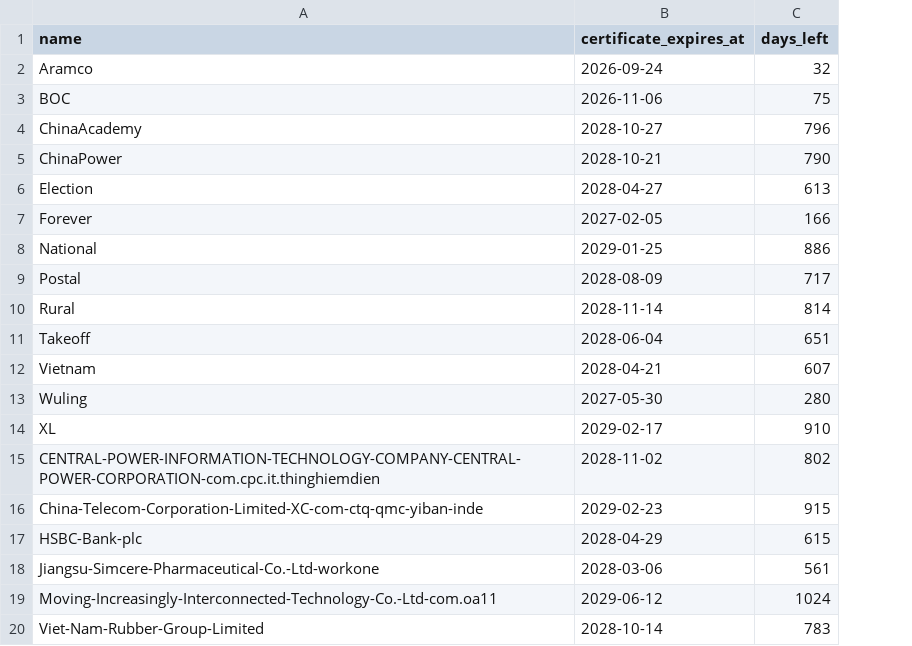
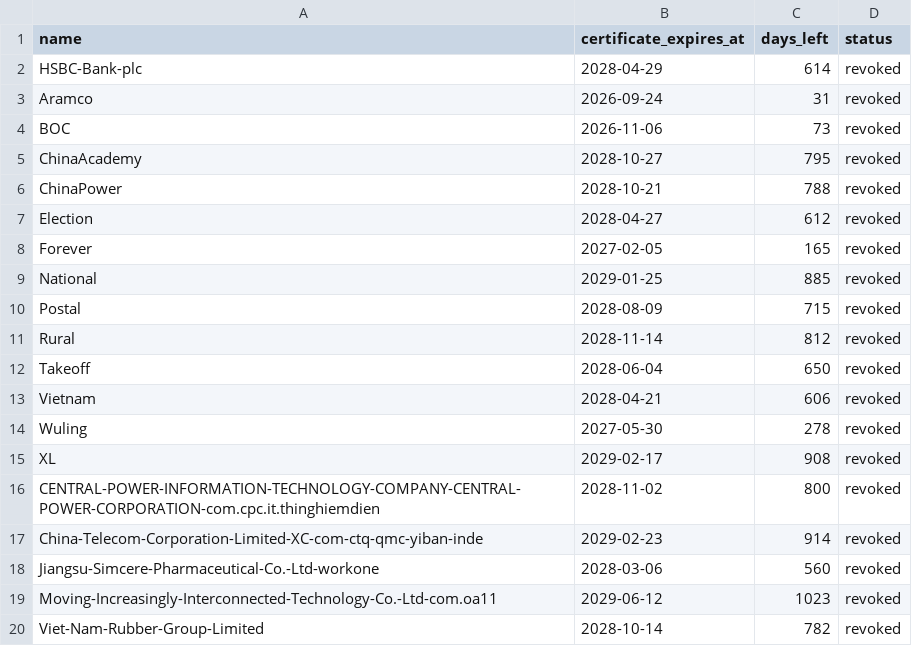
Before and after one commit to FrizzleM/SideInstaller, a TSV file: output/certificate-validity.tsv, drawn as a sheet; removed rows and columns are numbered as before the commit, all else as after; the diff names each change by its address in the sheet, - before the commit and + after, or states it on an @@ line.

```diff
--- a/output/certificate-validity.tsv
+++ b/output/certificate-validity.tsv
+column D (status), rows 3-20: all revoked
+row 2: HSBC-Bank-plc | 2028-04-29 | 614 | revoked
-C3 (days_left): 32
+C3 (days_left): 31
-C4 (days_left): 75
+C4 (days_left): 73
-C5 (days_left): 796
+C5 (days_left): 795
-C6 (days_left): 790
+C6 (days_left): 788
-C7 (days_left): 613
+C7 (days_left): 612
-C8 (days_left): 166
+C8 (days_left): 165
-C9 (days_left): 886
+C9 (days_left): 885
-C10 (days_left): 717
+C10 (days_left): 715
-C11 (days_left): 814
+C11 (days_left): 812
-C12 (days_left): 651
+C12 (days_left): 650
-C13 (days_left): 607
+C13 (days_left): 606
-C14 (days_left): 280
+C14 (days_left): 278
-C15 (days_left): 910
+C15 (days_left): 908
-C16 (days_left): 802
+C16 (days_left): 800
-C17 (days_left): 915
+C17 (days_left): 914
-row 17: HSBC-Bank-plc | 2028-04-29 | 615
-C18 (days_left): 561
+C18 (days_left): 560
-C19 (days_left): 1024
+C19 (days_left): 1023
-C20 (days_left): 783
+C20 (days_left): 782
```
Also changed, not shown: output/sign-state.tsv, 47 other files.
